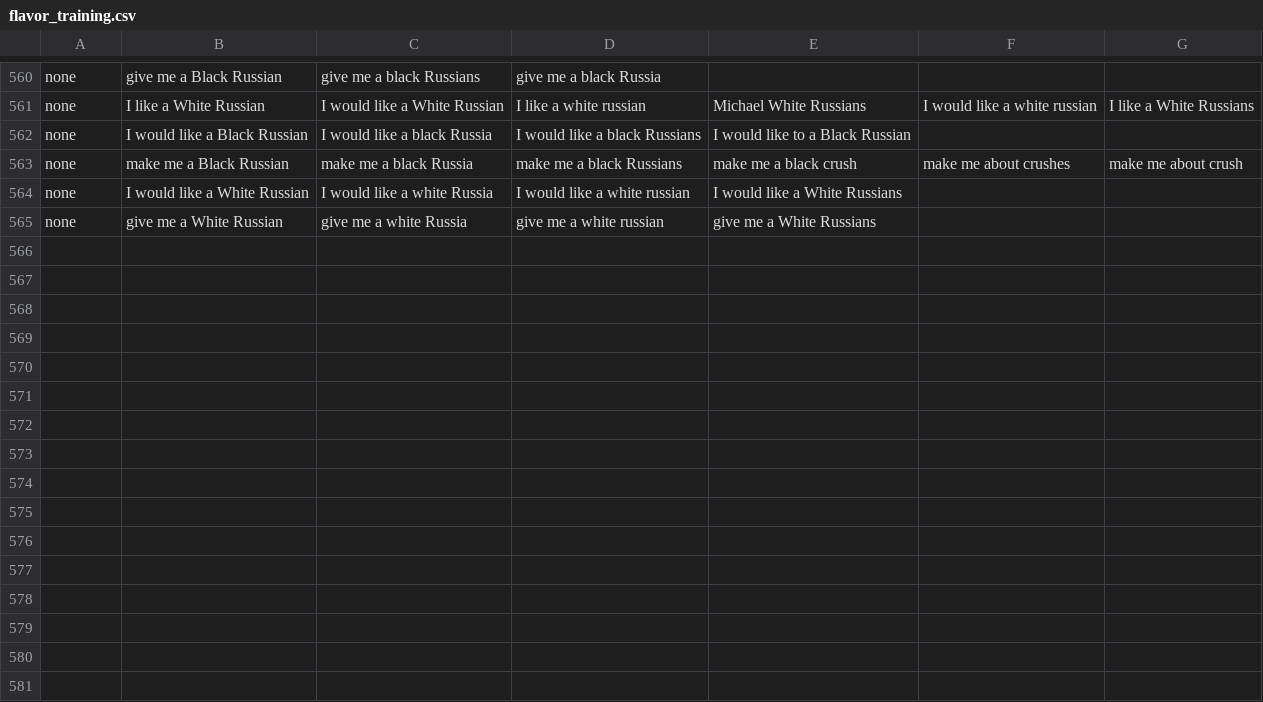
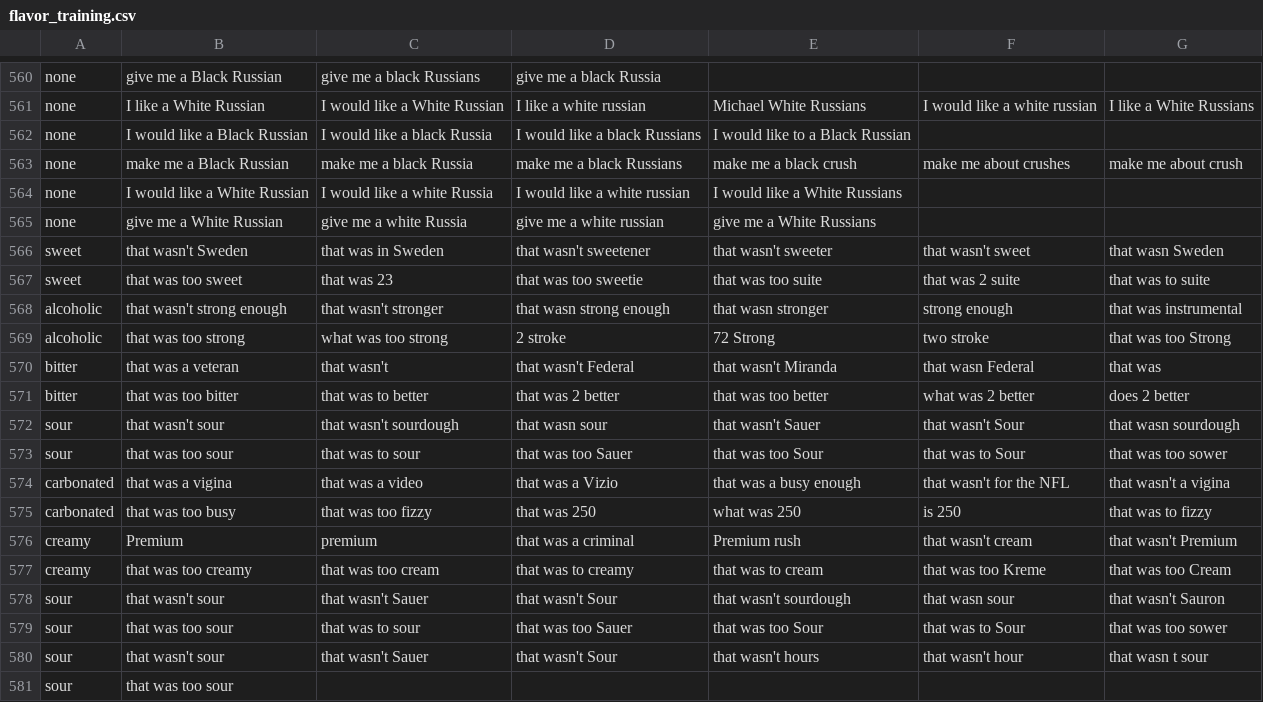
Before and after one commit to sgreenstein/RobotBartender, a CSV file: flavor_training.csv, drawn as a sheet; only a part is shown, gaps mark what is left out; the diff names each change by its address in the sheet, - before the commit and + after, or states it on an @@ line.

```diff
--- a/flavor_training.csv
+++ b/flavor_training.csv
+row 566: sweet | that wasn't Sweden | that was in Sweden | that wasn't sweetener | that wasn't sweeter | that wasn't sweet | that wasn Sweden
+row 567: sweet | that was too sweet | that was 23 | that was too sweetie | that was too suite | that was 2 suite | that was to suite
+row 568: alcoholic | that wasn't strong enough | that wasn't stronger | that wasn strong enough | that wasn stronger | strong enough | that was instrumental
+row 569: alcoholic | that was too strong | what was too strong | 2 stroke | 72 Strong | two stroke | that was too Strong
+row 570: bitter | that was a veteran | that wasn't | that wasn't Federal | that wasn't Miranda | that wasn Federal | that was
+row 571: bitter | that was too bitter | that was to better | that was 2 better | that was too better | what was 2 better | does 2 better
+row 572: sour | that wasn't sour | that wasn't sourdough | that wasn sour | that wasn't Sauer | that wasn't Sour | that wasn sourdough
+row 573: sour | that was too sour | that was to sour | that was too Sauer | that was too Sour | that was to Sour | that was too sower
+row 574: carbonated | that was a vigina | that was a video | that was a Vizio | that was a busy enough | that wasn't for the NFL | that wasn't a vigina
+row 575: carbonated | that was too busy | that was too fizzy | that was 250 | what was 250 | is 250 | that was to fizzy
+row 576: creamy | Premium | premium | that was a criminal | Premium rush | that wasn't cream | that wasn't Premium
+row 577: creamy | that was too creamy | that was too cream | that was to creamy | that was to cream | that was too Kreme | that was too Cream
+row 578: sour | that wasn't sour | that wasn't Sauer | that wasn't Sour | that wasn't sourdough | that wasn sour | that wasn't Sauron
+row 579: sour | that was too sour | that was to sour | that was too Sauer | that was too Sour | that was to Sour | that was too sower
+row 580: sour | that wasn't sour | that wasn't Sauer | that wasn't Sour | that wasn't hours | that wasn't hour | that wasn t sour
+row 581: sour | that was too sour
```
Also changed, not shown: amount_training.csv, command_training.csv, 7 other files.
